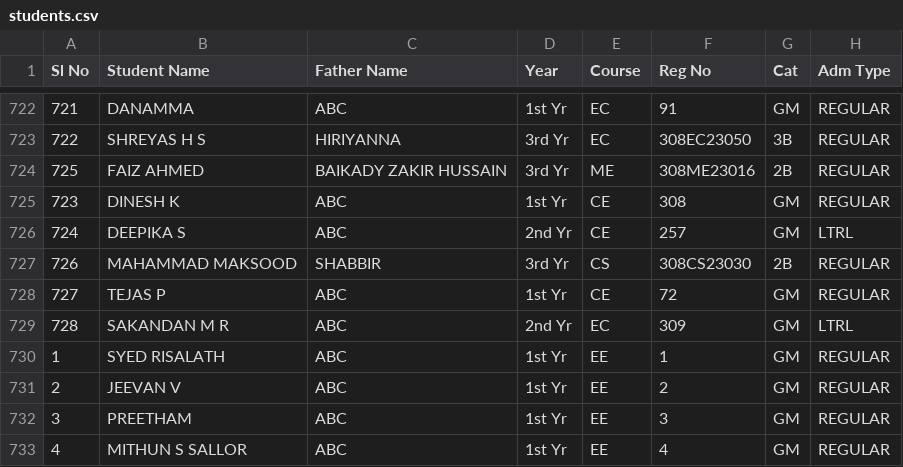
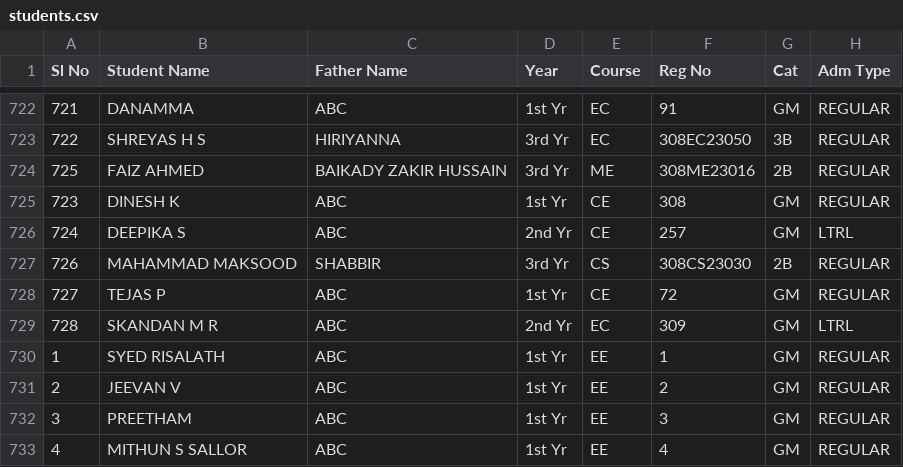
Before and after one commit to tejukargal/SMP-Admn-Stats_1-2025-26, a CSV file: students.csv, drawn as a sheet; only a part is shown, gaps mark what is left out; the diff names each change by its address in the sheet, - before the commit and + after, or states it on an @@ line.

Commit message:
Add files via upload

```diff
--- a/students.csv
+++ b/students.csv
-B729 (Student Name): SAKANDAN M R
+B729 (Student Name): SKANDAN M R
```
